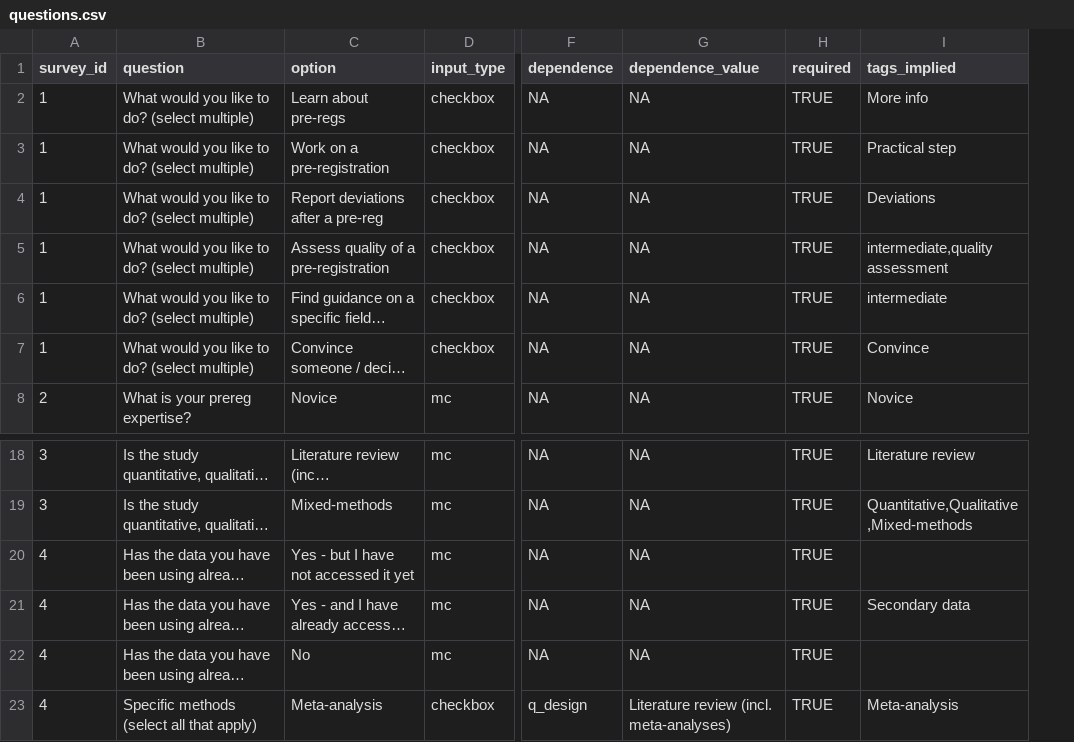
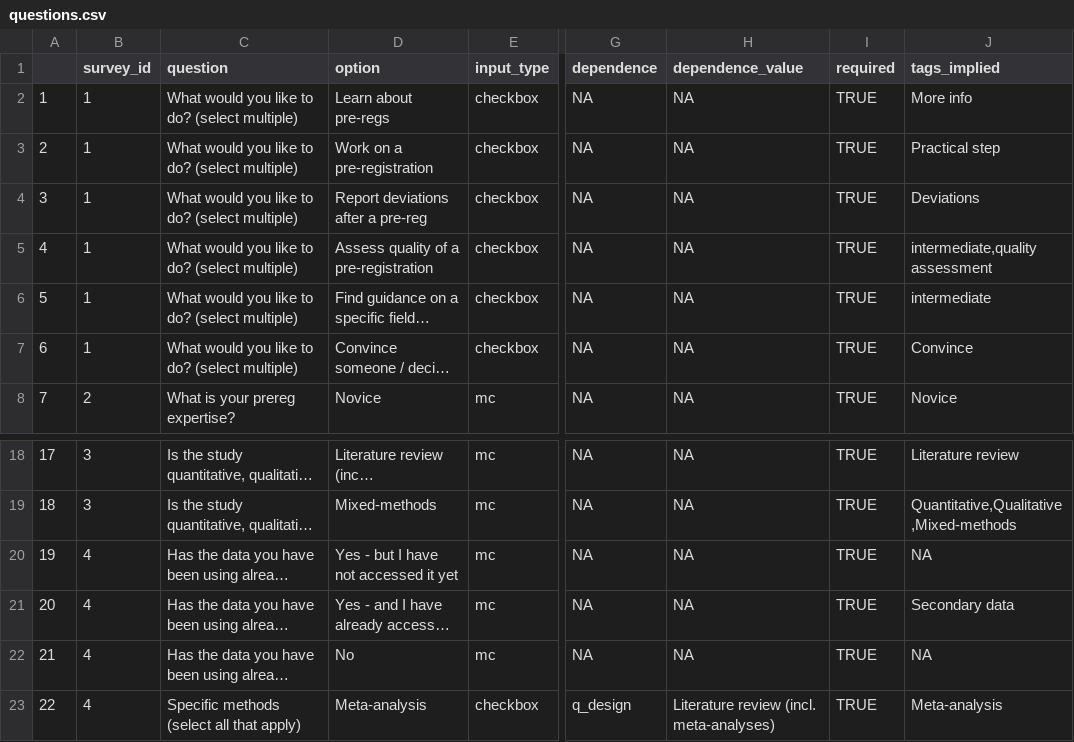
Before and after one commit to aaronpeikert/dodontprereg, a CSV file: shiny/questions.csv, drawn as a sheet; only a part is shown, gaps mark what is left out; long unchanged cells end in …; addresses are those after the commit; the diff names each change by its address in the sheet, - before the commit and + after, or states it on an @@ line.

Commit message:
download questions automatically

```diff
--- a/shiny/questions.csv
+++ b/shiny/questions.csv
+column A, rows 2-8: 1 | 2 | 3 | 4 | 5 | 6 | 7; rows 18-23: 17 | 18 | 19 | 20 | 21 | 22
-J20 (tags_implied): (empty)
+J20 (tags_implied): NA
-J22 (tags_implied): (empty)
+J22 (tags_implied): NA
```
Also changed, not shown: 1 other file.
